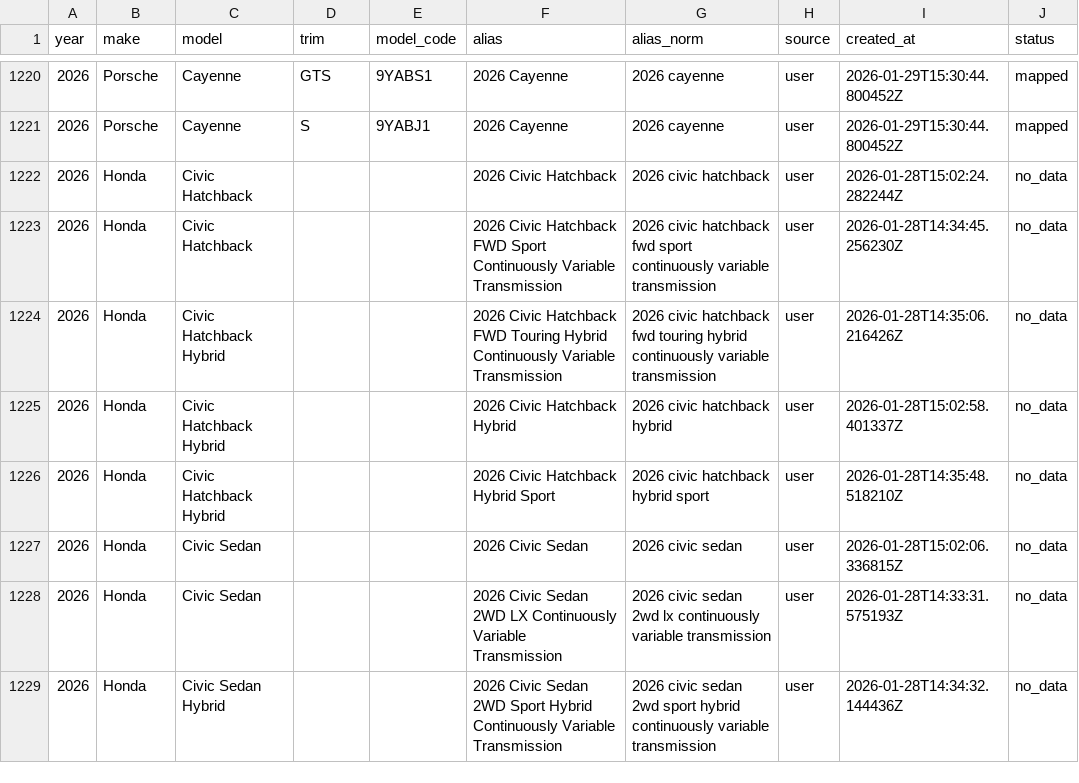
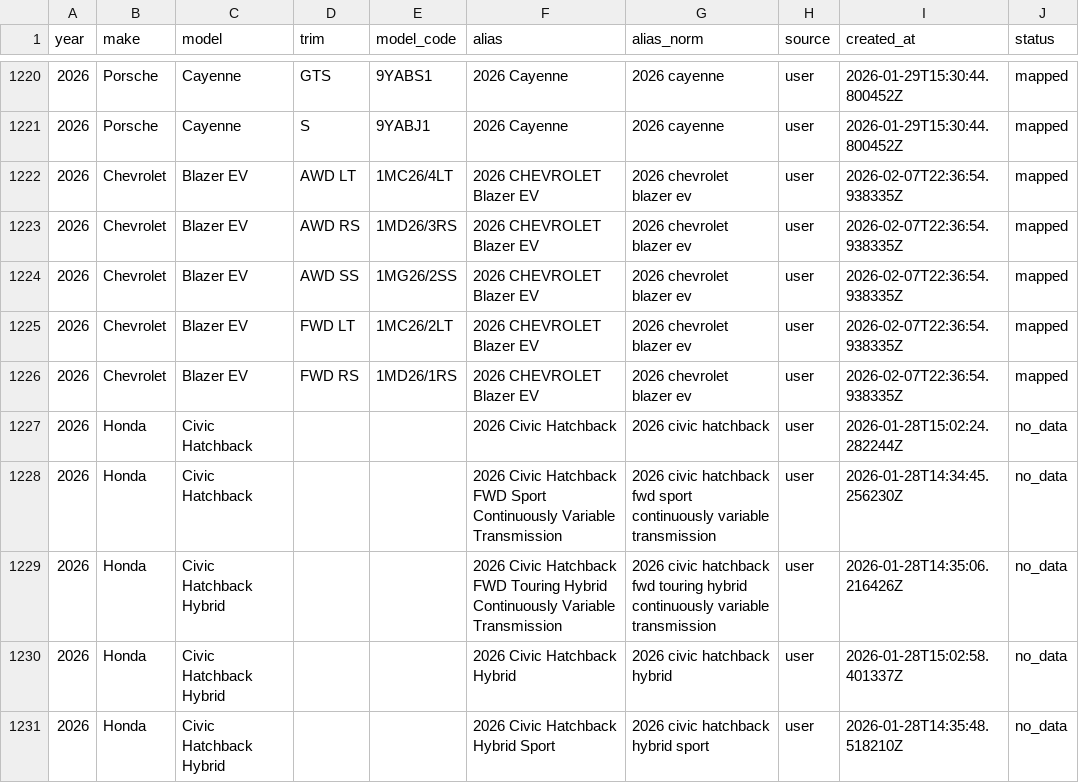
Before and after one commit to klb-text/map, a CSV file: Aliases.csv, drawn as a sheet; only a part is shown, gaps mark what is left out; the shorter side is filled out with more unchanged rows; the diff names each change by its address in the sheet, - before the commit and + after, or states it on an @@ line.

Commit message:
chore(mappings): upsert 5 row(s) via AFF UI - 1770503815.5379162

```diff
--- a/Aliases.csv
+++ b/Aliases.csv
+row 1222: 2026 | Chevrolet | Blazer EV | AWD LT | 1MC26/4LT | 2026 CHEVROLET Blazer EV | 2026 chevrolet blazer ev | user | 2026-02-07T22:36:54.938335Z | mapped
+row 1223: 2026 | Chevrolet | Blazer EV | AWD RS | 1MD26/3RS | 2026 CHEVROLET Blazer EV | 2026 chevrolet blazer ev | user | 2026-02-07T22:36:54.938335Z | mapped
+row 1224: 2026 | Chevrolet | Blazer EV | AWD SS | 1MG26/2SS | 2026 CHEVROLET Blazer EV | 2026 chevrolet blazer ev | user | 2026-02-07T22:36:54.938335Z | mapped
+row 1225: 2026 | Chevrolet | Blazer EV | FWD LT | 1MC26/2LT | 2026 CHEVROLET Blazer EV | 2026 chevrolet blazer ev | user | 2026-02-07T22:36:54.938335Z | mapped
+row 1226: 2026 | Chevrolet | Blazer EV | FWD RS | 1MD26/1RS | 2026 CHEVROLET Blazer EV | 2026 chevrolet blazer ev | user | 2026-02-07T22:36:54.938335Z | mapped
```
